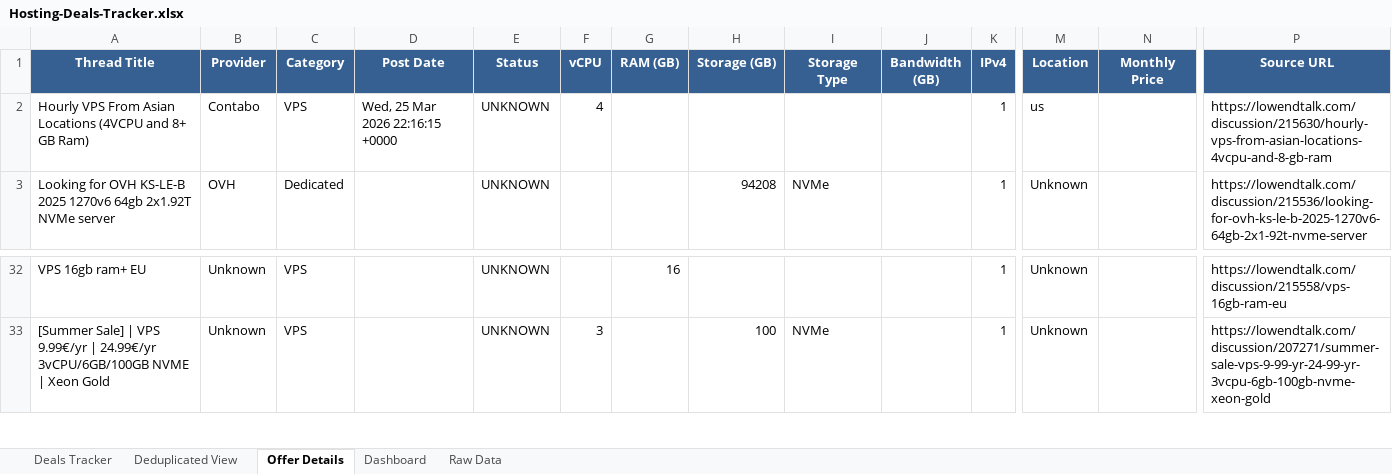
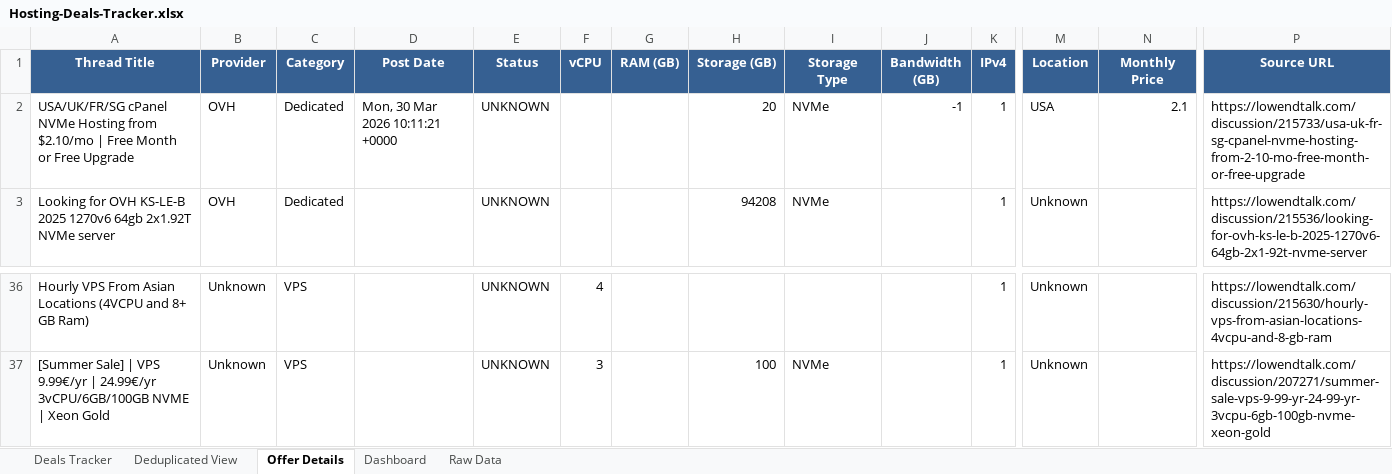
Before and after one commit to bojak83318/hosting-deals-tracker, an Excel workbook: output/Hosting-Deals-Tracker.xlsx, sheet Offer Details, drawn as a sheet; only a part is shown, gaps mark what is left out; values as stored, in another font and other column widths than the file's, no borders; removed rows and columns are numbered as before the commit, all else as after; rows hold the shown columns only; the diff covers the shown part only; the diff names each change by its address in the sheet, - before the commit and + after, or states it on an @@ line.

```diff
--- a/output/Hosting-Deals-Tracker.xlsx (sheet Offer Details)
+++ b/output/Hosting-Deals-Tracker.xlsx (sheet Offer Details)
-row 2: Hourly VPS From Asian Locations (4VCPU and 8+ GB Ram) | Contabo | VPS | Wed, 25 Mar 2026 22:16:15 +0000 | UNKNOWN | 4 |  |  |  |  | 1 | us |  | https://lowendtalk.com/discussion/215630/hourly-vps-from-asian-locations-4vcpu-and-8-gb-ram
+row 2: USA/UK/FR/SG cPanel NVMe Hosting from $2.10/mo | Free Month or Free Upgrade | OVH | Dedicated | Mon, 30 Mar 2026 10:11:21 +0000 | UNKNOWN |  |  | 20 | NVMe | -1 | 1 | USA | 2.1 | https://lowendtalk.com/discussion/215733/usa-uk-fr-sg-cpanel-nvme-hosting-from-2-10-mo-free-month-or-free-upgrade
-A36 (Thread Title): VPS 16gb ram+ EU
+A36 (Thread Title): Hourly VPS From Asian Locations (4VCPU and 8+ GB Ram)
-F36 (vCPU): (empty)
+F36 (vCPU): 4
-G36 (RAM (GB)): 16
+G36 (RAM (GB)): (empty)
-P36 (Source URL): https://lowendtalk.com/discussion/215558/vps-16gb-ram-eu
+P36 (Source URL): https://lowendtalk.com/discussion/215630/hourly-vps-from-asian-locations-4vcpu-and-8-gb-ram
```
Also changed, not shown: 12 added rows, 8 removed rows and 21 edited cells elsewhere in this sheet, sheet Deals Tracker, sheet Deduplicated View, sheet Raw Data, sheet Dashboard, 1 other file.
